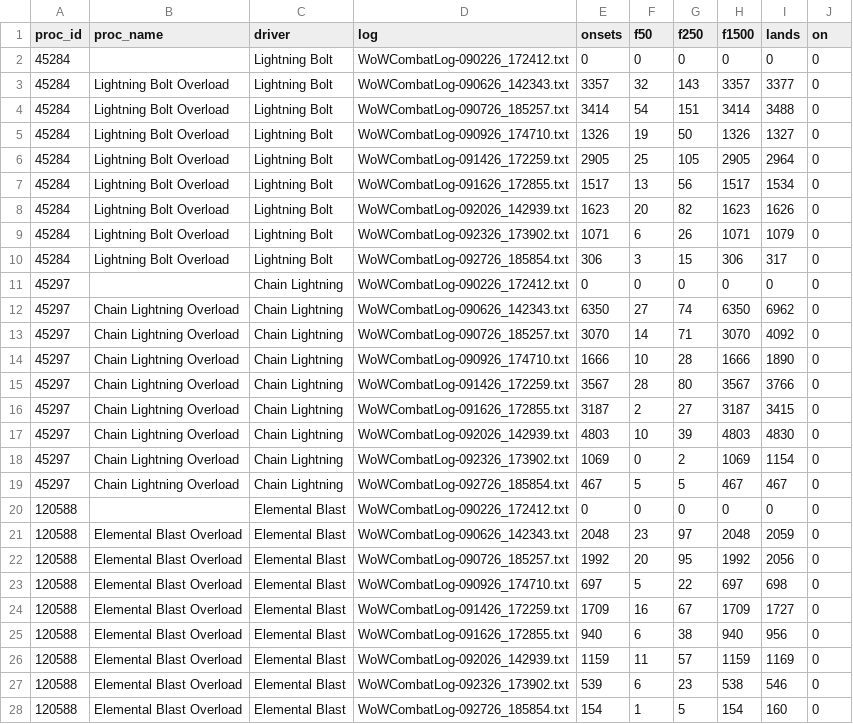
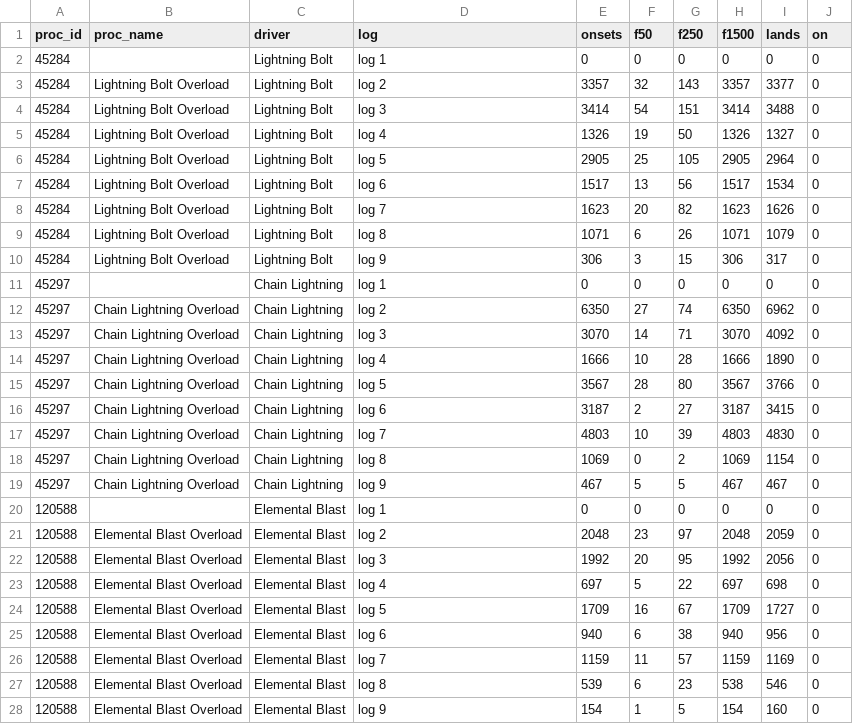
Before and after one commit to kriswill/wowdps, a CSV file: tools/proc-spells-census.csv, drawn as a sheet; only a part is shown; the diff covers the shown part only.

Commit message:
chore(extract): label census logs by number, not file name
A combat log's file name is the date and time the game began writing it,
so the committed censuses and the review twins whose columns they head
said when each log was played. Every census script now labels its logs
`log 1`, `log 2`, ... in the order given, and the proc census sorts by
the label's number, so log 10 follows log 9.

The committed censuses are relabeled in place: their counts are
unchanged, and no log was read again. The three twins that print the
labels (absorb_spells, role_spells, Forever's role_signals) have the same
relabel in their column heads, edited rather than regenerated because the
install has moved to a newer build. Run against that build, each
generator's output from the old census and from the new one differs in
exactly those lines, and its table not at all. The proc and placed twins
print only how many logs there were and need no edit.

The generators' tests now use the label shape, and tools/AGENTS.md says
why a census never names a log's file.

```diff
--- a/tools/proc-spells-census.csv
+++ b/tools/proc-spells-census.csv
@@ -1,28 +1,28 @@
 proc_id,proc_name,driver,log,onsets,f50,f250,f1500,lands,on
-45284,"","Lightning Bolt",WoWCombatLog-090226_172412.txt,0,0,0,0,0,0
-45284,"Lightning Bolt Overload","Lightning Bolt",WoWCombatLog-090626_142343.txt,3357,32,143,3357,3377,0
-45284,"Lightning Bolt Overload","Lightning Bolt",WoWCombatLog-090726_185257.txt,3414,54,151,3414,3488,0
-45284,"Lightning Bolt Overload","Lightning Bolt",WoWCombatLog-090926_174710.txt,1326,19,50,1326,1327,0
-45284,"Lightning Bolt Overload","Lightning Bolt",WoWCombatLog-091426_172259.txt,2905,25,105,2905,2964,0
-45284,"Lightning Bolt Overload","Lightning Bolt",WoWCombatLog-091626_172855.txt,1517,13,56,1517,1534,0
-45284,"Lightning Bolt Overload","Lightning Bolt",WoWCombatLog-092026_142939.txt,1623,20,82,1623,1626,0
-45284,"Lightning Bolt Overload","Lightning Bolt",WoWCombatLog-092326_173902.txt,1071,6,26,1071,1079,0
-45284,"Lightning Bolt Overload","Lightning Bolt",WoWCombatLog-092726_185854.txt,306,3,15,306,317,0
-45297,"","Chain Lightning",WoWCombatLog-090226_172412.txt,0,0,0,0,0,0
-45297,"Chain Lightning Overload","Chain Lightning",WoWCombatLog-090626_142343.txt,6350,27,74,6350,6962,0
-45297,"Chain Lightning Overload","Chain Lightning",WoWCombatLog-090726_185257.txt,3070,14,71,3070,4092,0
-45297,"Chain Lightning Overload","Chain Lightning",WoWCombatLog-090926_174710.txt,1666,10,28,1666,1890,0
-45297,"Chain Lightning Overload","Chain Lightning",WoWCombatLog-091426_172259.txt,3567,28,80,3567,3766,0
-45297,"Chain Lightning Overload","Chain Lightning",WoWCombatLog-091626_172855.txt,3187,2,27,3187,3415,0
-45297,"Chain Lightning Overload","Chain Lightning",WoWCombatLog-092026_142939.txt,4803,10,39,4803,4830,0
-45297,"Chain Lightning Overload","Chain Lightning",WoWCombatLog-092326_173902.txt,1069,0,2,1069,1154,0
-45297,"Chain Lightning Overload","Chain Lightning",WoWCombatLog-092726_185854.txt,467,5,5,467,467,0
-120588,"","Elemental Blast",WoWCombatLog-090226_172412.txt,0,0,0,0,0,0
-120588,"Elemental Blast Overload","Elemental Blast",WoWCombatLog-090626_142343.txt,2048,23,97,2048,2059,0
-120588,"Elemental Blast Overload","Elemental Blast",WoWCombatLog-090726_185257.txt,1992,20,95,1992,2056,0
-120588,"Elemental Blast Overload","Elemental Blast",WoWCombatLog-090926_174710.txt,697,5,22,697,698,0
-120588,"Elemental Blast Overload","Elemental Blast",WoWCombatLog-091426_172259.txt,1709,16,67,1709,1727,0
-120588,"Elemental Blast Overload","Elemental Blast",WoWCombatLog-091626_172855.txt,940,6,38,940,956,0
-120588,"Elemental Blast Overload","Elemental Blast",WoWCombatLog-092026_142939.txt,1159,11,57,1159,1169,0
-120588,"Elemental Blast Overload","Elemental Blast",WoWCombatLog-092326_173902.txt,539,6,23,538,546,0
-120588,"Elemental Blast Overload","Elemental Blast",WoWCombatLog-092726_185854.txt,154,1,5,154,160,0
+45284,"","Lightning Bolt",log 1,0,0,0,0,0,0
+45284,"Lightning Bolt Overload","Lightning Bolt",log 2,3357,32,143,3357,3377,0
+45284,"Lightning Bolt Overload","Lightning Bolt",log 3,3414,54,151,3414,3488,0
+45284,"Lightning Bolt Overload","Lightning Bolt",log 4,1326,19,50,1326,1327,0
+45284,"Lightning Bolt Overload","Lightning Bolt",log 5,2905,25,105,2905,2964,0
+45284,"Lightning Bolt Overload","Lightning Bolt",log 6,1517,13,56,1517,1534,0
+45284,"Lightning Bolt Overload","Lightning Bolt",log 7,1623,20,82,1623,1626,0
+45284,"Lightning Bolt Overload","Lightning Bolt",log 8,1071,6,26,1071,1079,0
+45284,"Lightning Bolt Overload","Lightning Bolt",log 9,306,3,15,306,317,0
+45297,"","Chain Lightning",log 1,0,0,0,0,0,0
+45297,"Chain Lightning Overload","Chain Lightning",log 2,6350,27,74,6350,6962,0
+45297,"Chain Lightning Overload","Chain Lightning",log 3,3070,14,71,3070,4092,0
+45297,"Chain Lightning Overload","Chain Lightning",log 4,1666,10,28,1666,1890,0
+45297,"Chain Lightning Overload","Chain Lightning",log 5,3567,28,80,3567,3766,0
+45297,"Chain Lightning Overload","Chain Lightning",log 6,3187,2,27,3187,3415,0
+45297,"Chain Lightning Overload","Chain Lightning",log 7,4803,10,39,4803,4830,0
+45297,"Chain Lightning Overload","Chain Lightning",log 8,1069,0,2,1069,1154,0
+45297,"Chain Lightning Overload","Chain Lightning",log 9,467,5,5,467,467,0
+120588,"","Elemental Blast",log 1,0,0,0,0,0,0
+120588,"Elemental Blast Overload","Elemental Blast",log 2,2048,23,97,2048,2059,0
+120588,"Elemental Blast Overload","Elemental Blast",log 3,1992,20,95,1992,2056,0
+120588,"Elemental Blast Overload","Elemental Blast",log 4,697,5,22,697,698,0
+120588,"Elemental Blast Overload","Elemental Blast",log 5,1709,16,67,1709,1727,0
+120588,"Elemental Blast Overload","Elemental Blast",log 6,940,6,38,940,956,0
+120588,"Elemental Blast Overload","Elemental Blast",log 7,1159,11,57,1159,1169,0
+120588,"Elemental Blast Overload","Elemental Blast",log 8,539,6,23,538,546,0
+120588,"Elemental Blast Overload","Elemental Blast",log 9,154,1,5,154,160,0
```
Also changed, not shown: 117 edited cells elsewhere in this file, tools/absorb-spells-census.csv, tools/placed-spells-census.csv, 16 other files.
